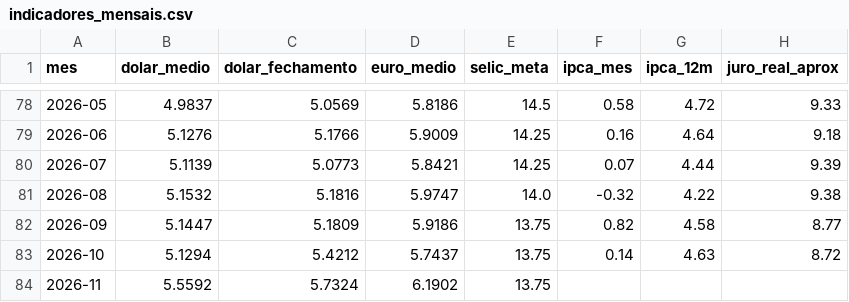
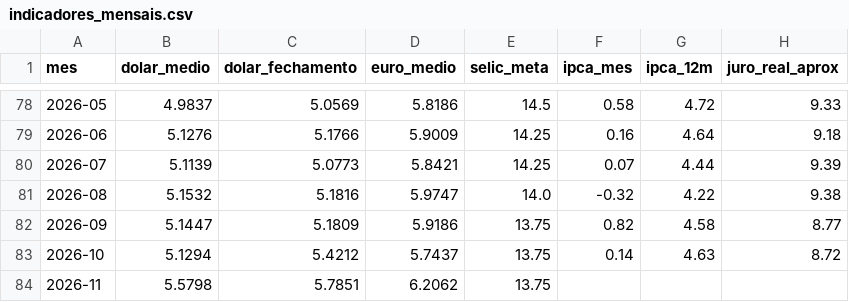
Before and after one commit to hericksantoss/pipeline-indicadores-bcb, a CSV file: data/gold/indicadores_mensais.csv, drawn as a sheet; only a part is shown, gaps mark what is left out.

```diff
--- a/data/gold/indicadores_mensais.csv
+++ b/data/gold/indicadores_mensais.csv
@@ -83,2 +83,2 @@ mes,dolar_medio,dolar_fechamento,euro_medio,selic_meta,ipca_mes,ipca_12m,juro_re
 2026-10,5.1294,5.4212,5.7437,13.75,0.14,4.63,8.72
-2026-11,5.5592,5.7324,6.1902,13.75,,,
+2026-11,5.5798,5.7851,6.2062,13.75,,,
```
Also changed, not shown: data/silver/dolar.csv, data/silver/euro.csv, 7 other files.
